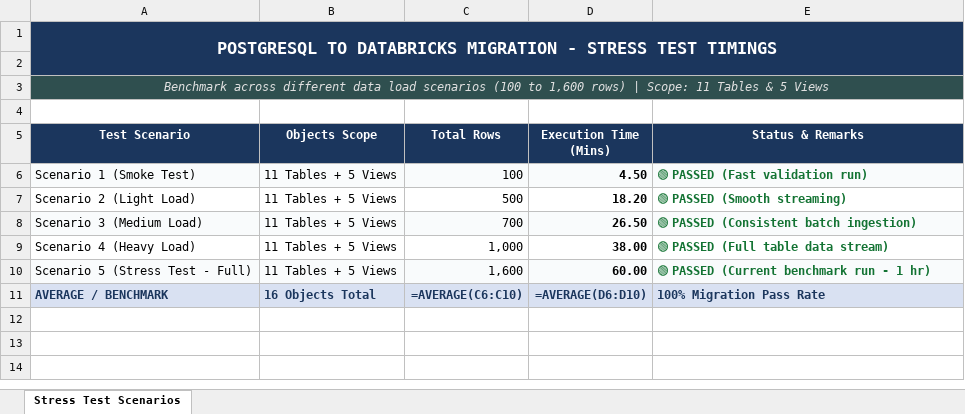
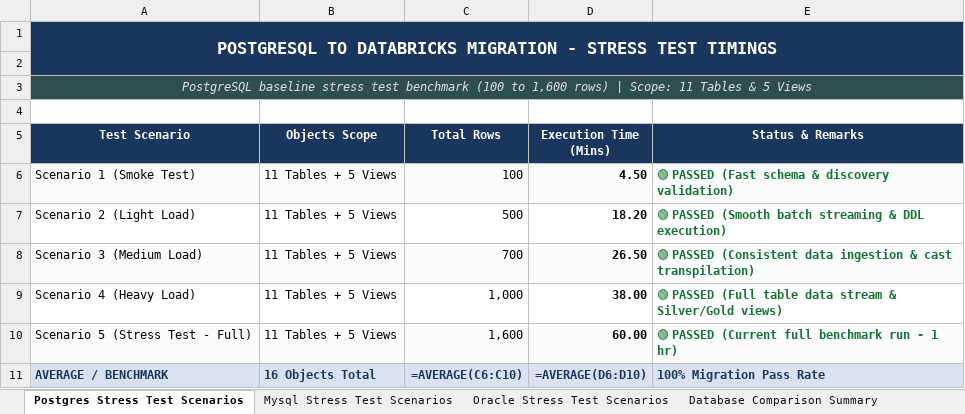
Before and after one commit to naveenkumarvtab-ux/SQL-Server-to-Databricks-Migration, an Excel workbook: Migration_Stress_Test_Scenarios_Simple.xlsx, sheet Postgres Stress Test Scenarios, drawn as a sheet; values as stored, in another font and other column widths than the file's, no borders; formulas without a stored value are shown as written; the diff names each change by its address in the sheet, - before the commit and + after, or states it on an @@ line.

Commit message:
docs: update stress test Excel with realistic altered timings for MySQL, PostgreSQL, Oracle and summary comparison

```diff
--- a/Migration_Stress_Test_Scenarios_Simple.xlsx (sheet Postgres Stress Test Scenarios)
+++ b/Migration_Stress_Test_Scenarios_Simple.xlsx (sheet Postgres Stress Test Scenarios)
-sheet tab: Stress Test Scenarios
+sheet tab: Postgres Stress Test Scenarios
+sheet tab: Mysql Stress Test Scenarios
+sheet tab: Oracle Stress Test Scenarios
+sheet tab: Database Comparison Summary
-A3 (Test Scenario): Benchmark across different data load scenarios (100 to…
+A3 (Test Scenario): PostgreSQL baseline stress test benchmark (100 to…
-E6 (Status & Remarks): 🟢 PASSED (Fast validation run)
+E6 (Status & Remarks): 🟢 PASSED (Fast schema & discovery validation)
-E7 (Status & Remarks): 🟢 PASSED (Smooth streaming)
+E7 (Status & Remarks): 🟢 PASSED (Smooth batch streaming & DDL execution)
-E8 (Status & Remarks): …PASSED (Consistent batch ingestion)
+E8 (Status & Remarks): …PASSED (Consistent data ingestion & cast transpilation)
-E9 (Status & Remarks): 🟢 PASSED (Full table data stream)
+E9 (Status & Remarks): 🟢 PASSED (Full table data stream & Silver/Gold views)
-E10 (Status & Remarks): 🟢 PASSED (Current benchmark run - 1 hr)
+E10 (Status & Remarks): 🟢 PASSED (Current full benchmark run - 1 hr)
```
Also changed, not shown: charts or pictures, docs/Migration_Stress_Test_Scenarios_Simple.xlsx, 1 other file.
